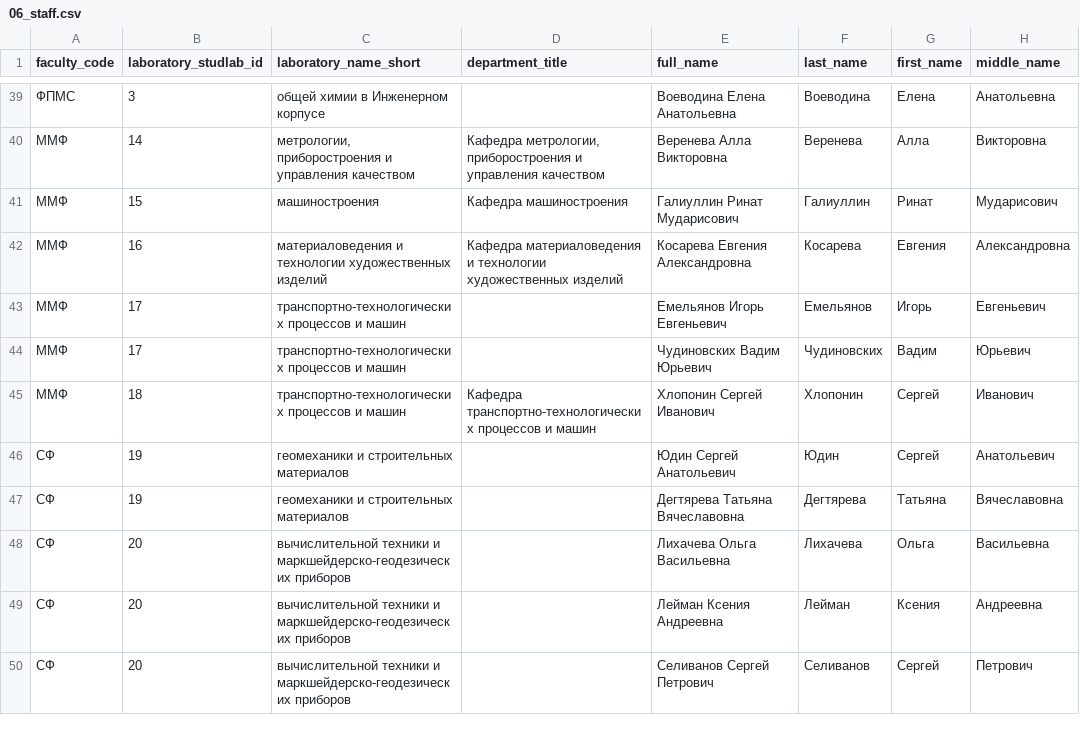
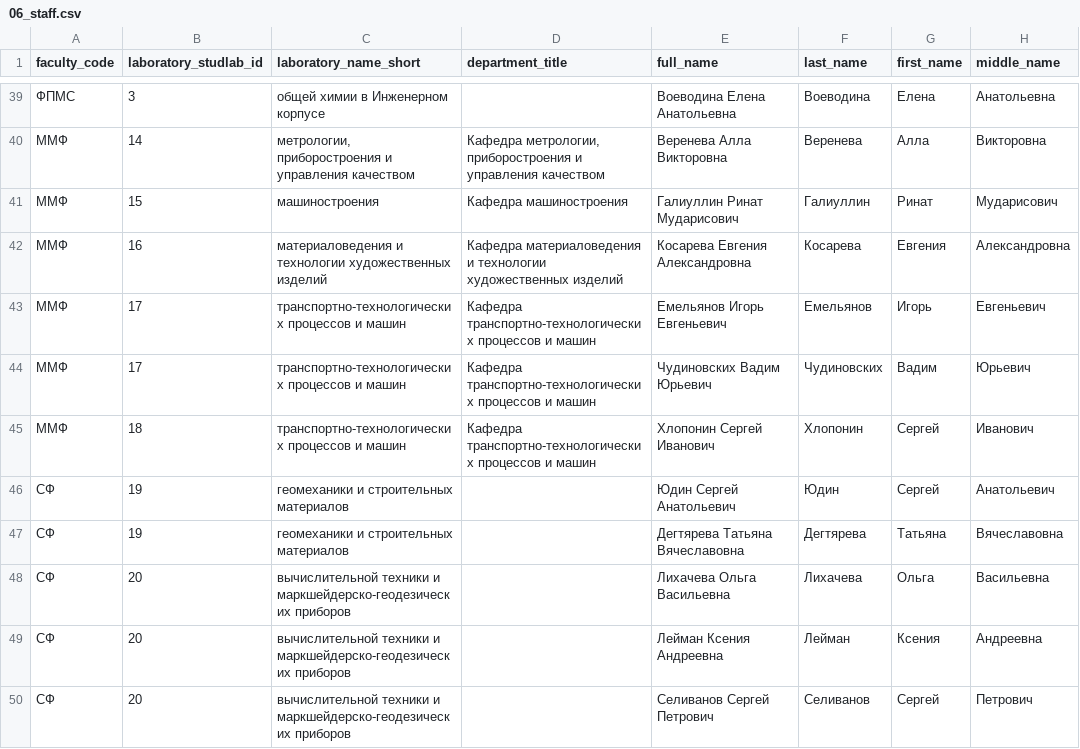
Before and after one commit to windbreakerx/labbooking, a CSV file: docs/csv_templates/studlab_draft/06_staff.csv, drawn as a sheet; only a part is shown, gaps mark what is left out; the diff names each change by its address in the sheet, - before the commit and + after, or states it on an @@ line.

```diff
--- a/docs/csv_templates/studlab_draft/06_staff.csv
+++ b/docs/csv_templates/studlab_draft/06_staff.csv
-D43:D44 (department_title): (empty)
+D43:D44 (department_title): Кафедра транспортно-технологических процессов и машин
```
Also changed, not shown: docs/csv_templates/studlab_draft/03_departments.csv, docs/csv_templates/studlab_draft/04_laboratories.csv, 3 other files.
